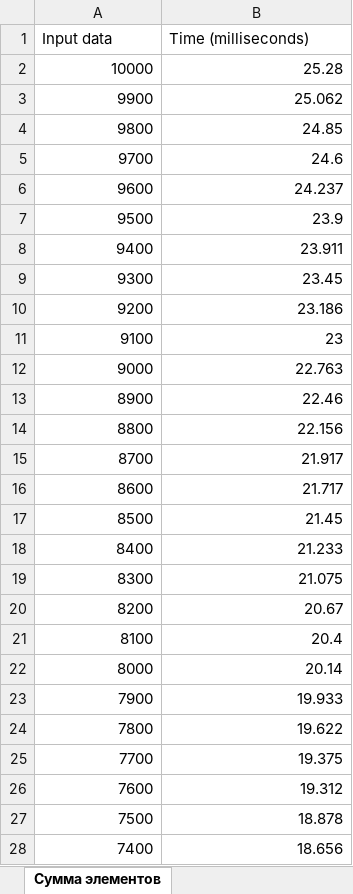
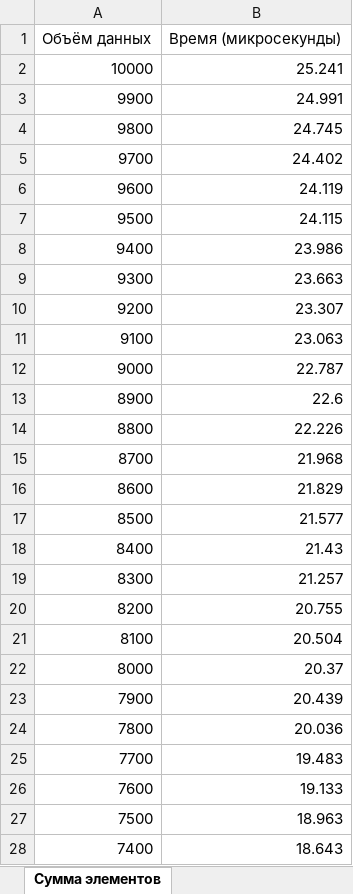
Before and after one commit to QualiaQu/AlgorithmAnalysis, an Excel workbook: графики.XLSX, sheet Сумма элементов, drawn as a sheet; only a part is shown; values as stored, in another font and other column widths than the file's, no borders; charts and pictures and table styles not drawn; removed rows and columns are numbered as before the commit, all else as after; the diff covers the shown part only; the diff names each change by its address in the sheet, - before the commit and + after, or states it on an @@ line.

```diff
--- a/графики.XLSX (sheet Сумма элементов)
+++ b/графики.XLSX (sheet Сумма элементов)
-row 1: Input data | Time (milliseconds)
+row 1: Объём данных | Время (микросекунды)
-B2: 25.28
+B2: 25.241
-B3: 25.062
+B3: 24.991
-B4: 24.85
+B4: 24.745
-B5: 24.6
+B5: 24.402
-B6: 24.237
+B6: 24.119
-B7: 23.9
+B7: 24.115
-B8: 23.911
+B8: 23.986
-B9: 23.45
+B9: 23.663
-B10: 23.186
+B10: 23.307
-B11: 23
+B11: 23.063
-B12: 22.763
+B12: 22.787
-B13: 22.46
+B13: 22.6
-B14: 22.156
+B14: 22.226
-B15: 21.917
+B15: 21.968
-B16: 21.717
+B16: 21.829
-B17: 21.45
+B17: 21.577
-B18: 21.233
+B18: 21.43
-B19: 21.075
+B19: 21.257
-B20: 20.67
+B20: 20.755
-B21: 20.4
+B21: 20.504
-B22: 20.14
+B22: 20.37
-B23: 19.933
+B23: 20.439
-B24: 19.622
+B24: 20.036
-B25: 19.375
+B25: 19.483
-B26: 19.312
+B26: 19.133
-B27: 18.878
+B27: 18.963
-B28: 18.656
+B28: 18.643
```
Also changed, not shown: 72 edited cells elsewhere in this sheet, sheet Постоянная функция, sheet Полином, sheet Сортировка выбором, sheet Сортировка пузырьком, sheet Гномья сортировка, sheet Произведение элементов, 3 more sheets, other sheet tabs, charts or pictures, 11 other files.
